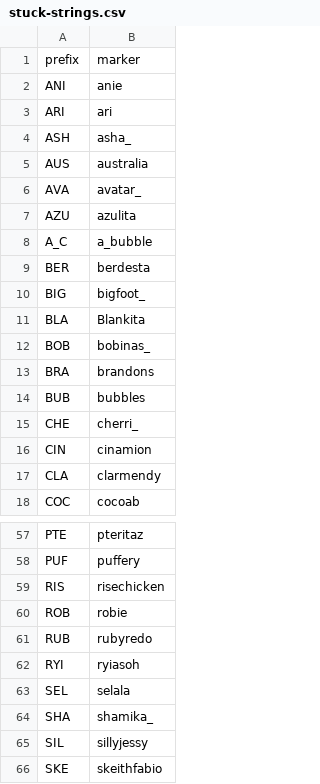
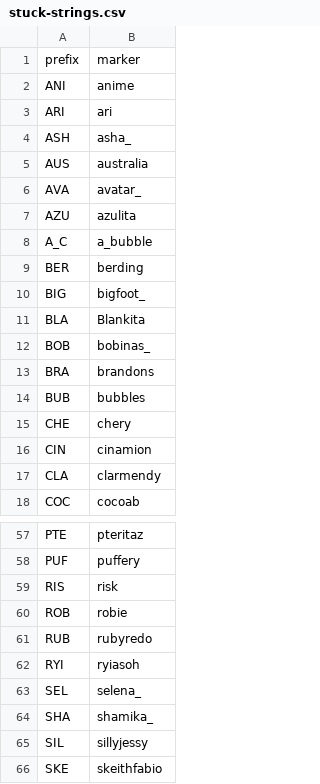
Before and after one commit to veprice/tileSetter, a CSV file: data/stuck-strings.csv, drawn as a sheet; only a part is shown, gaps mark what is left out; the diff covers the shown part only.

```diff
--- a/data/stuck-strings.csv
+++ b/data/stuck-strings.csv
@@ -1,3 +1,3 @@
 prefix,marker
-ANI,anie
+ANI,anime
 ARI,ari
@@ -8,3 +8,3 @@ AZU,azulita
 A_C,a_bubble
-BER,berdesta
+BER,berding
 BIG,bigfoot_
@@ -14,3 +14,3 @@ BRA,brandons
 BUB,bubbles
-CHE,cherri_
+CHE,chery
 CIN,cinamion
@@ -58,3 +58,3 @@ PTE,pteritaz
 PUF,puffery
-RIS,risechicken
+RIS,risk
 ROB,robie
@@ -62,3 +62,3 @@ RUB,rubyredo
 RYI,ryiasoh
-SEL,selala
+SEL,selena_
 SHA,shamika_
```
Also changed, not shown: 4 added rows, 4 removed rows and 4 edited cells elsewhere in this file.
